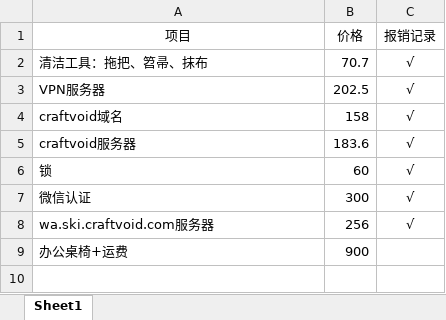
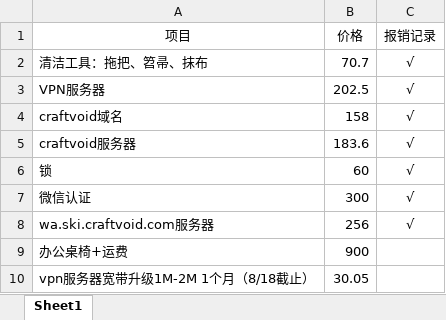
Before and after one commit to fomjar/ski, an Excel workbook: doc/公共/报销记录.xlsx, sheet Sheet1, drawn as a sheet; values as stored, in another font and other column widths than the file's, no borders; the diff names each change by its address in the sheet, - before the commit and + after, or states it on an @@ line.

```diff
--- a/doc/公共/报销记录.xlsx (sheet Sheet1)
+++ b/doc/公共/报销记录.xlsx (sheet Sheet1)
+row 10: vpn服务器宽带升级1M-2M 1个月（8/18截止） | 30.05
```
Also changed, not shown: doc/平台/版本规划.xlsx, 6 other files.
